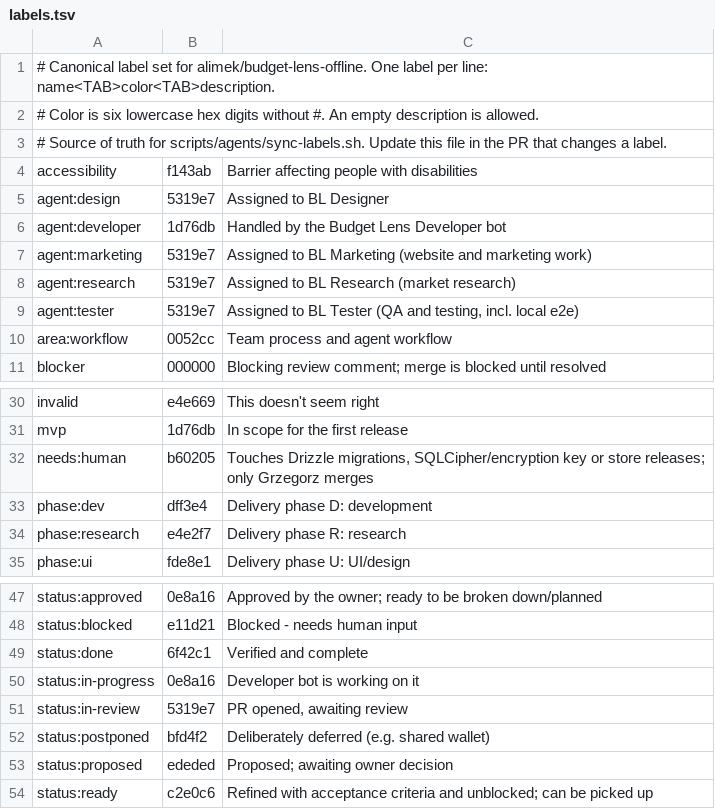
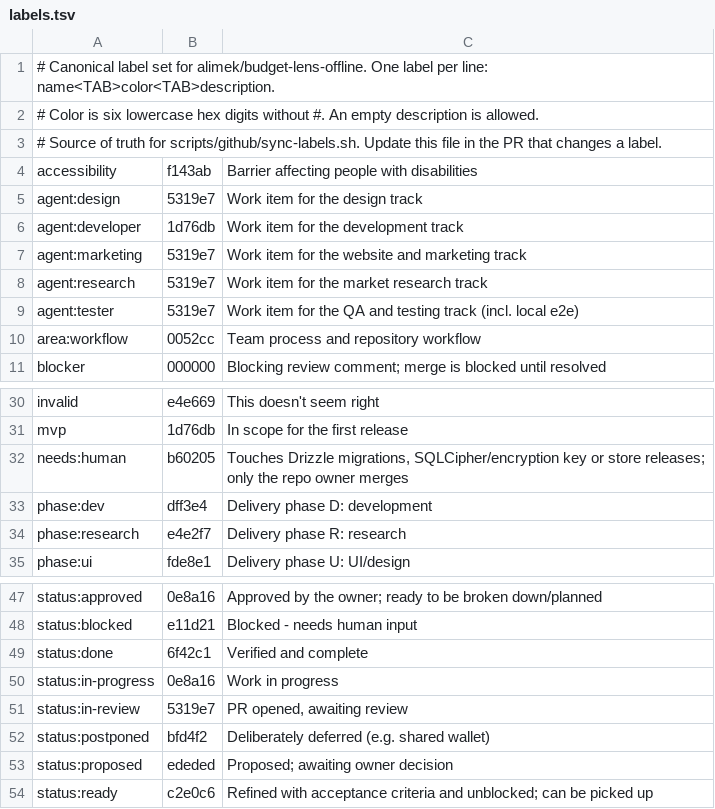
Before and after one commit to alimek/budget-lens-offline, a TSV file: scripts/github/labels.tsv (was scripts/agents/labels.tsv), drawn as a sheet; only a part is shown, gaps mark what is left out.

Commit message:
refactor(github): make the label and issue-queue sync scripts portable
Owner decisions on #169 and #171: the repo carries no machine-specific
scheduler setup and no bot or role wording.

- move scripts/agents/ to scripts/github/; drop the launchd plists
- auth only from GH_TOKEN; fail closed when unset, no gh login fallback
- sync-issue-list: labels via --labels/BL_QUEUE_LABELS, state dir via
  --state-dir/BL_QUEUE_DIR (default $XDG_STATE_HOME/budget-lens)
- neutral label descriptions in labels.tsv
- replace docs/agents.md with docs/github-automation.md: token scopes,
  generic scheduling, pinned reviewed commit, owner consent for jobs

```diff
--- a/scripts/agents/labels.tsv
+++ b/scripts/github/labels.tsv
@@ -2,10 +2,10 @@
 # Color is six lowercase hex digits without #. An empty description is allowed.
-# Source of truth for scripts/agents/sync-labels.sh. Update this file in the PR that changes a label.
+# Source of truth for scripts/github/sync-labels.sh. Update this file in the PR that changes a label.
 accessibility	f143ab	Barrier affecting people with disabilities
-agent:design	5319e7	Assigned to BL Designer
-agent:developer	1d76db	Handled by the Budget Lens Developer bot
-agent:marketing	5319e7	Assigned to BL Marketing (website and marketing work)
-agent:research	5319e7	Assigned to BL Research (market research)
-agent:tester	5319e7	Assigned to BL Tester (QA and testing, incl. local e2e)
-area:workflow	0052cc	Team process and agent workflow
+agent:design	5319e7	Work item for the design track
+agent:developer	1d76db	Work item for the development track
+agent:marketing	5319e7	Work item for the website and marketing track
+agent:research	5319e7	Work item for the market research track
+agent:tester	5319e7	Work item for the QA and testing track (incl. local e2e)
+area:workflow	0052cc	Team process and repository workflow
 blocker	000000	Blocking review comment; merge is blocked until resolved
@@ -31,3 +31,3 @@ invalid	e4e669	This doesn't seem right
 mvp	1d76db	In scope for the first release
-needs:human	b60205	Touches Drizzle migrations, SQLCipher/encryption key or store releases; only Grzegorz merges
+needs:human	b60205	Touches Drizzle migrations, SQLCipher/encryption key or store releases; only the repo owner merges
 phase:dev	dff3e4	Delivery phase D: development
@@ -49,3 +49,3 @@ status:blocked	e11d21	Blocked - needs human input
 status:done	6f42c1	Verified and complete
-status:in-progress	0e8a16	Developer bot is working on it
+status:in-progress	0e8a16	Work in progress
 status:in-review	5319e7	PR opened, awaiting review
```
Also changed, not shown: 6 other files.
